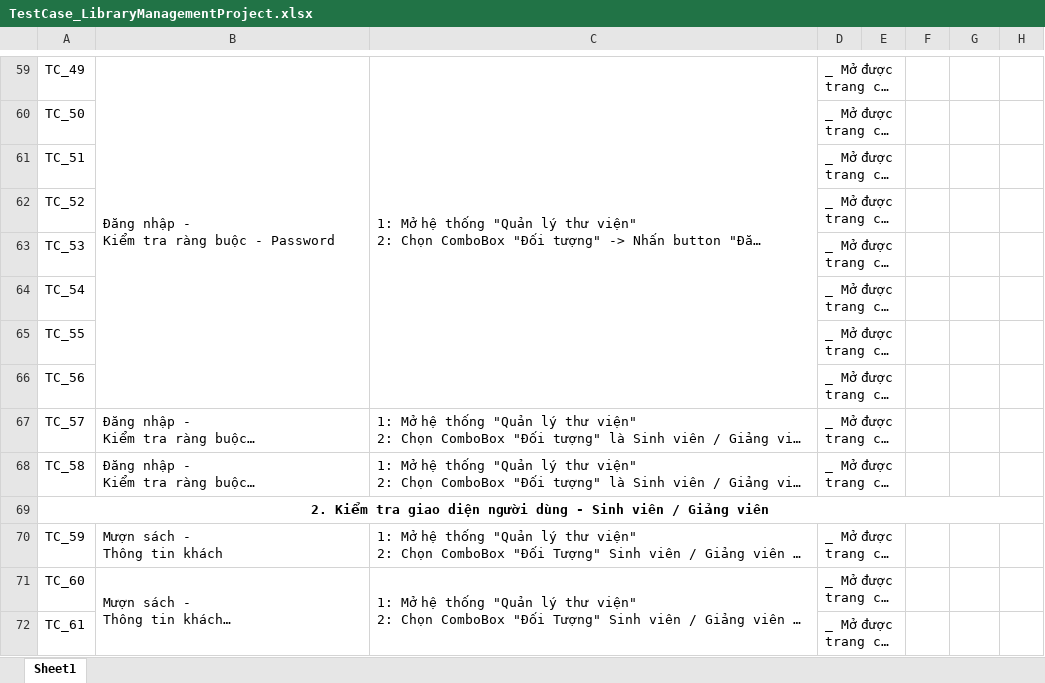
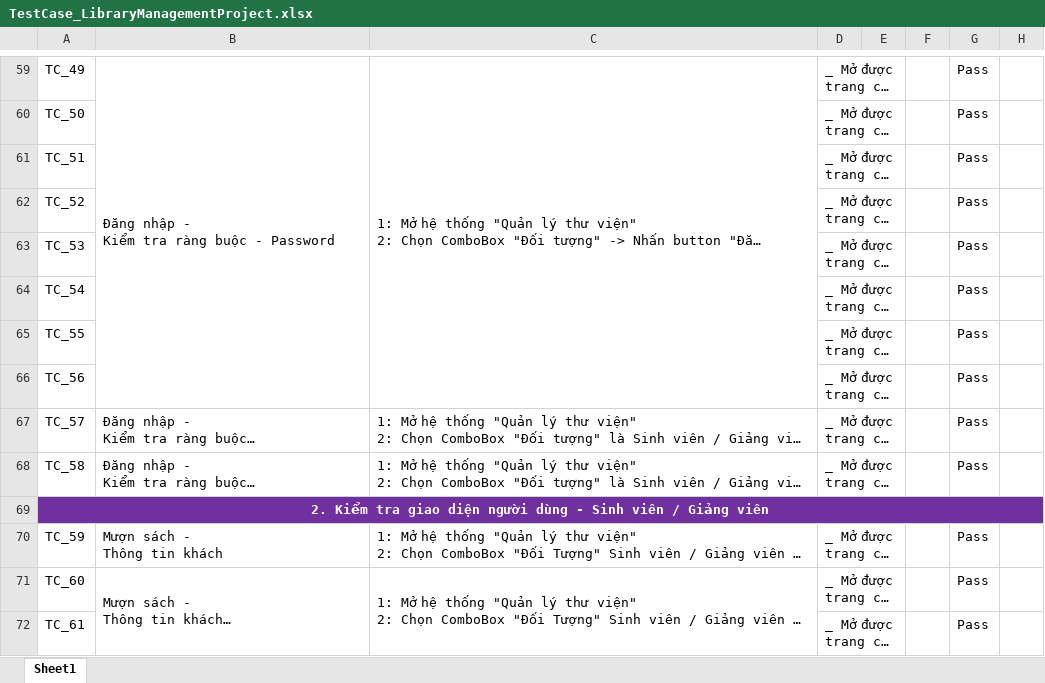
Before and after one commit to DanteTran1710/LibraryManagementProject, an Excel workbook: Test Case/TestCase_LibraryManagementProject.xlsx, sheet Sheet1, drawn as a sheet; only a part is shown, gaps mark what is left out; long unchanged cells end in …; values as stored, in another font and other column widths than the file's, no borders; the diff covers the shown part only; the diff names each change by its address in the sheet, - before the commit and + after, or states it on an @@ line.

```diff
--- a/Test Case/TestCase_LibraryManagementProject.xlsx (sheet Sheet1)
+++ b/Test Case/TestCase_LibraryManagementProject.xlsx (sheet Sheet1)
-G59:G68: (empty)
+G59:G68: Pass
-A69:H69 fill: none
+A69:H69 fill: #7030A0
-A69 text colour: black
+A69 text colour: #FFFFFF
-G70:G72: (empty)
+G70:G72: Pass
```
Also changed, not shown: 125 edited cells, cell formats and merged cells elsewhere in this sheet, 9 other files.
